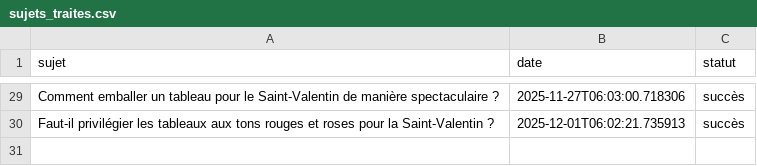
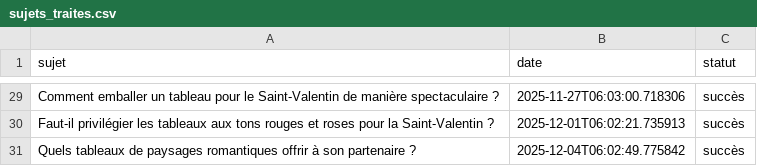
Before and after one commit to Metalosmose21/Saint-valentin-1, a CSV file: sujets_traites.csv, drawn as a sheet; only a part is shown, gaps mark what is left out.

```diff
--- a/sujets_traites.csv
+++ b/sujets_traites.csv
@@ -30 +30,2 @@ Comment emballer un tableau pour le Saint-Valentin de manière spectaculaire ?,2
 Faut-il privilégier les tableaux aux tons rouges et roses pour la Saint-Valentin ?,2025-12-01T06:02:21.735913,succès
+Quels tableaux de paysages romantiques offrir à son partenaire ?,2025-12-04T06:02:49.775842,succès
```
Also changed, not shown: sujets.csv.
